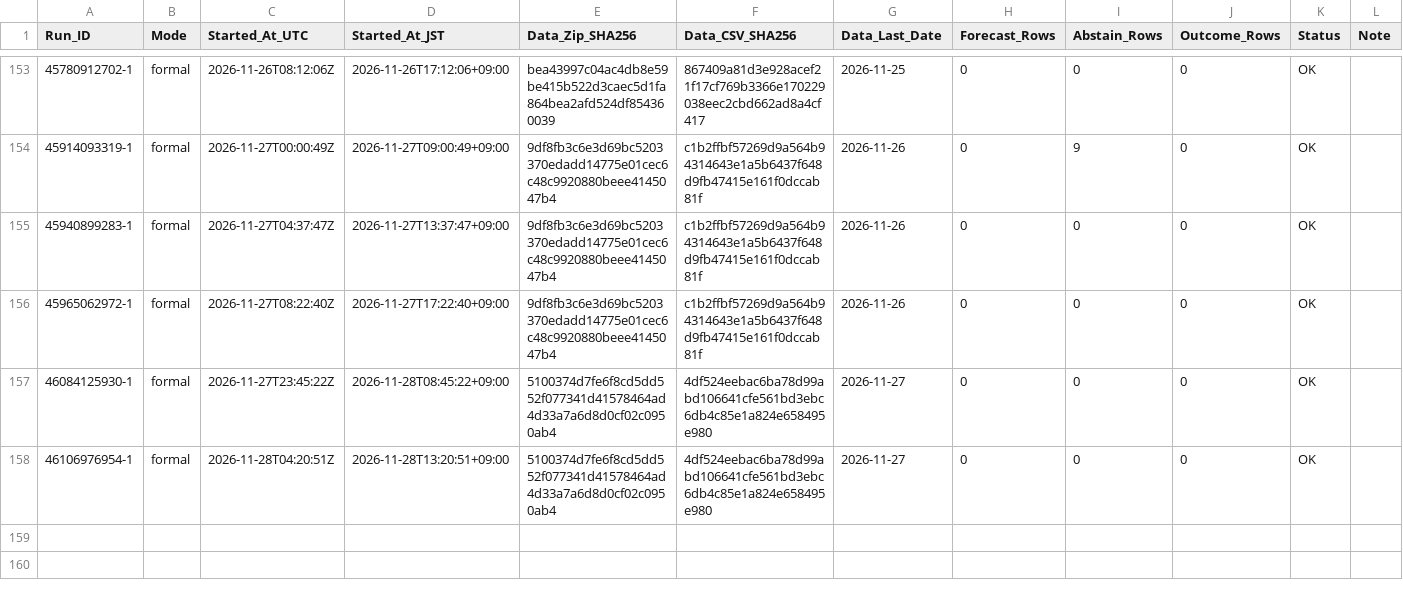
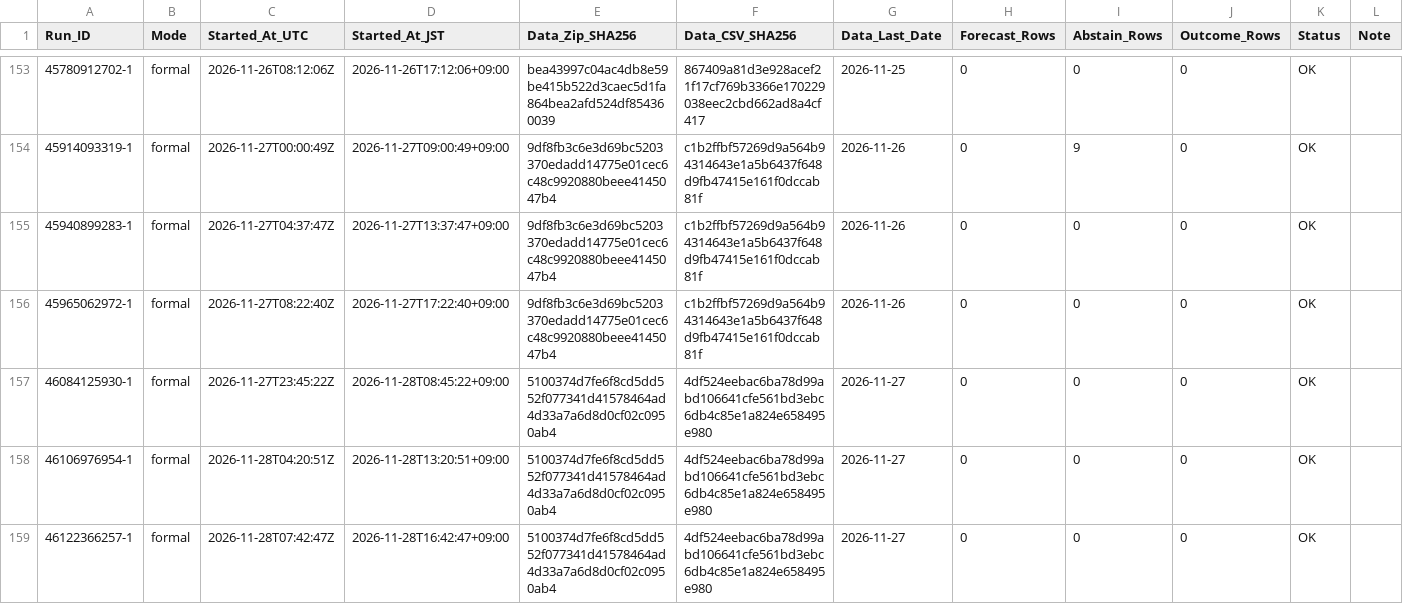
Before and after one commit to junsato1001-ops/-fx-forward-ledger, a CSV file: ledger/runs.csv, drawn as a sheet; only a part is shown, gaps mark what is left out; the diff names each change by its address in the sheet, - before the commit and + after, or states it on an @@ line.

```diff
--- a/ledger/runs.csv
+++ b/ledger/runs.csv
+row 159: 46122366257-1 | formal | 2026-11-28T07:42:47Z | 2026-11-28T16:42:47+09:00 | 5100374d7fe6f8cd5dd552f077341d41578464ad4d33a7a6d8d0cf02c0950ab4 | 4df524eebac6ba78d99abd106641cfe561bd3ebc6db4c85e1a824e658495e980 | 2026-11-27 | 0 | 0 | 0 | OK
```
Also changed, not shown: data/ecb/snapshots.csv.
